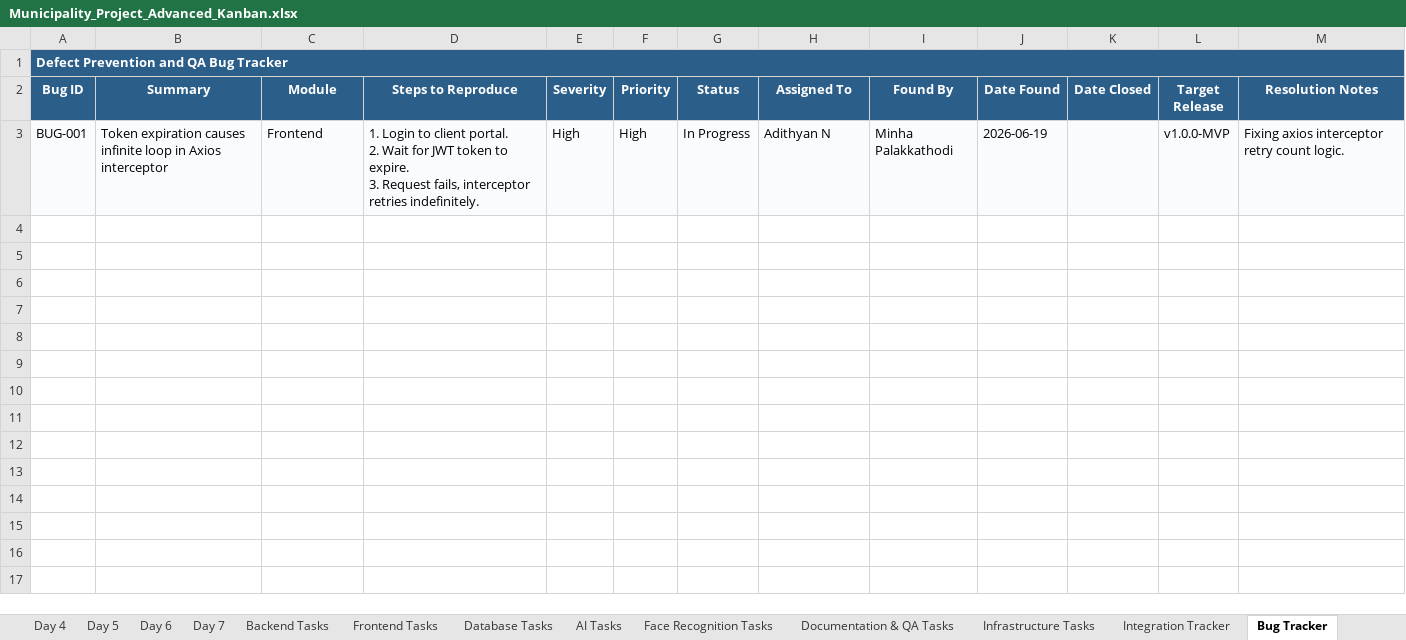
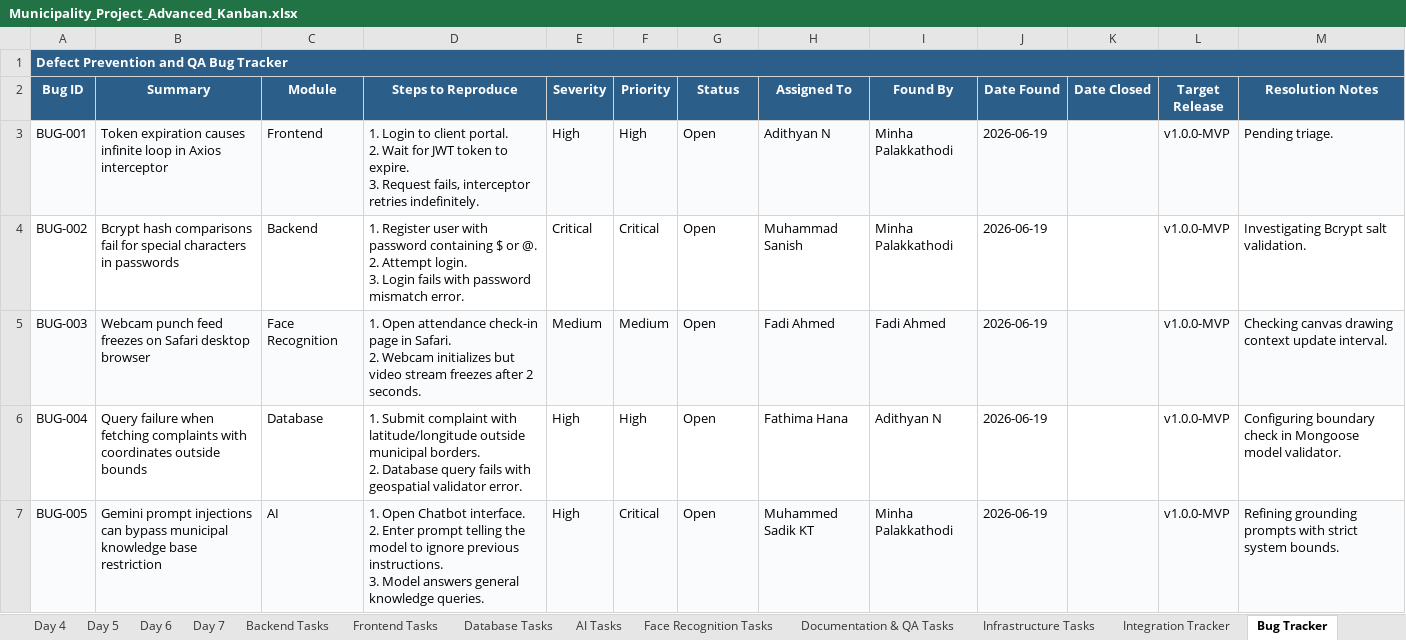
Before and after one commit to Adithyanator/municipality-management, an Excel workbook: Municipality_Project_Advanced_Kanban.xlsx, sheet Bug Tracker, drawn as a sheet; values as stored, in another font and other column widths than the file's, no borders; conditional formats not drawn; ↵ is a line break in a cell; the diff names each change by its address in the sheet, - before the commit and + after, or states it on an @@ line.

```diff
--- a/Municipality_Project_Advanced_Kanban.xlsx (sheet Bug Tracker)
+++ b/Municipality_Project_Advanced_Kanban.xlsx (sheet Bug Tracker)
-G3 (Status): In Progress
+G3 (Status): Open
-M3 (Resolution Notes): Fixing axios interceptor retry count logic.
+M3 (Resolution Notes): Pending triage.
+row 4: BUG-002 | Bcrypt hash comparisons fail for special characters in passwords | Backend | 1. Register user with password containing $ or @. ↵ 2. Attempt login. ↵ 3. Login fails with password mismatch error. | Critical | Critical | Open | Muhammad Sanish | Minha Palakkathodi | 2026-06-19 |  | v1.0.0-MVP | Investigating Bcrypt salt validation.
+row 5: BUG-003 | Webcam punch feed freezes on Safari desktop browser | Face Recognition | 1. Open attendance check-in page in Safari. ↵ 2. Webcam initializes but video stream freezes after 2 seconds. | Medium | Medium | Open | Fadi Ahmed | Fadi Ahmed | 2026-06-19 |  | v1.0.0-MVP | Checking canvas drawing context update interval.
+row 6: BUG-004 | Query failure when fetching complaints with coordinates outside bounds | Database | 1. Submit complaint with latitude/longitude outside municipal borders. ↵ 2. Database query fails with geospatial validator error. | High | High | Open | Fathima Hana | Adithyan N | 2026-06-19 |  | v1.0.0-MVP | Configuring boundary check in Mongoose model validator.
+row 7: BUG-005 | Gemini prompt injections can bypass municipal knowledge base restriction | AI | 1. Open Chatbot interface. ↵ 2. Enter prompt telling the model to ignore previous instructions. ↵ 3. Model answers general knowledge queries. | High | Critical | Open | Muhammed Sadik KT | Minha Palakkathodi | 2026-06-19 |  | v1.0.0-MVP | Refining grounding prompts with strict system bounds.
```
Also changed, not shown: sheet Dashboard, sheet Kanban Board, sheet Day 1, sheet Day 5, sheet Day 4, sheet Frontend Tasks, 19 more sheets, formulas that keep their value.
